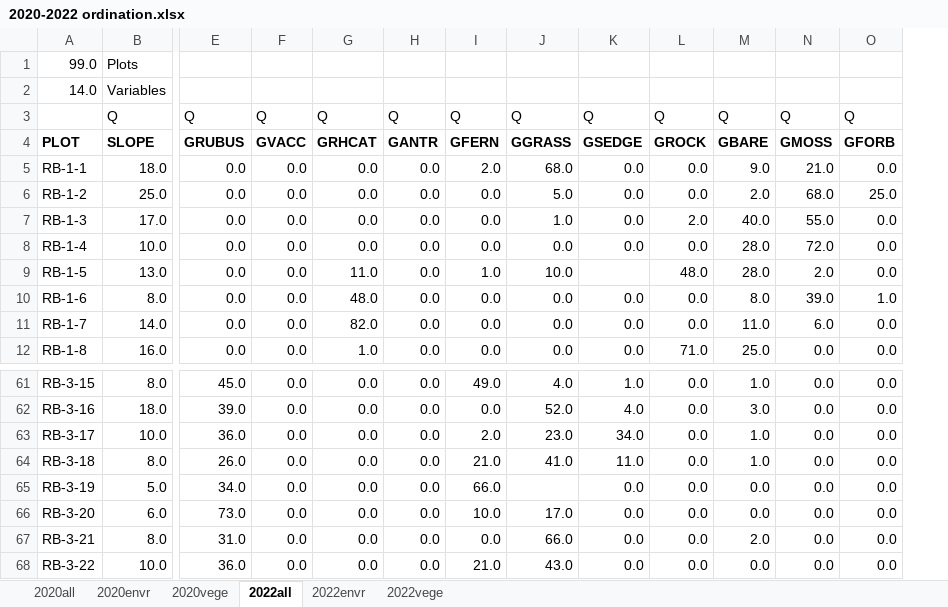
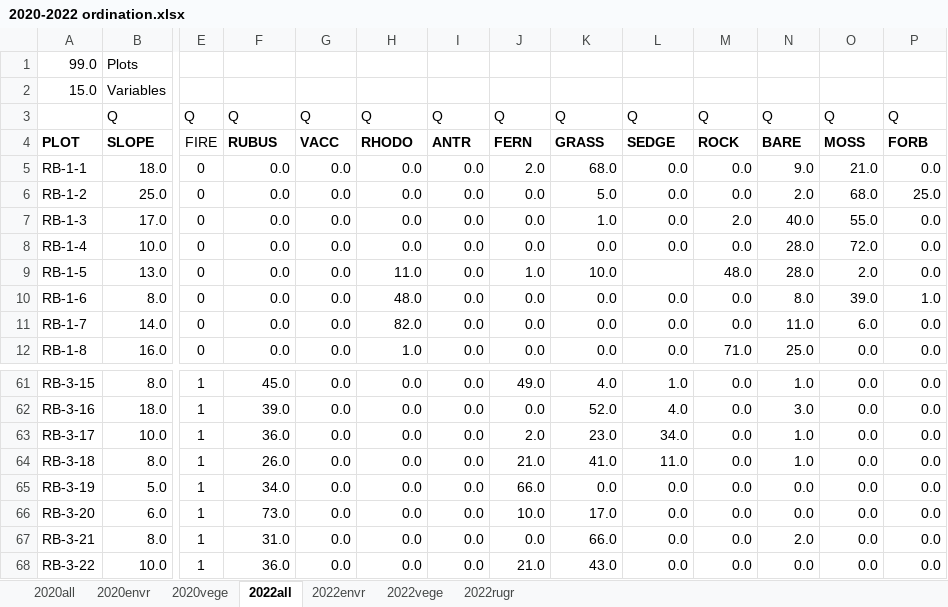
Before and after one commit to nottedy94/thesis, an Excel workbook: round bald datas/2020-2022 ordination.xlsx, sheet 2022all, drawn as a sheet; only a part is shown, gaps mark what is left out; values as stored, in another font and other column widths than the file's, no borders; addresses are those after the commit; the diff names each change by its address in the sheet, - before the commit and + after, or states it on an @@ line.

```diff
--- a/round bald datas/2020-2022 ordination.xlsx (sheet 2022all)
+++ b/round bald datas/2020-2022 ordination.xlsx (sheet 2022all)
+sheet tab: 2022rugr
+column E, rows 3-12: Q | FIRE | 0 | 0 | 0 | 0 | 0 | 0 | 0 | 0; rows 61-68: all 1
-A2: 14.0
+A2: 15.0
-F4: GRUBUS
+F4: RUBUS
-G4: GVACC
+G4: VACC
-H4: GRHCAT
+H4: RHODO
-I4: GANTR
+I4: ANTR
-J4: GFERN
+J4: FERN
-K4: GGRASS
+K4: GRASS
-L4: GSEDGE
+L4: SEDGE
-M4: GROCK
+M4: ROCK
-N4: GBARE
+N4: BARE
-O4: GMOSS
+O4: MOSS
-P4: GFORB
+P4: FORB
-K65: (empty)
+K65: 0.0
```
Also changed, not shown: sheet 2022vege, sheet 2022envr, 35 other files.
